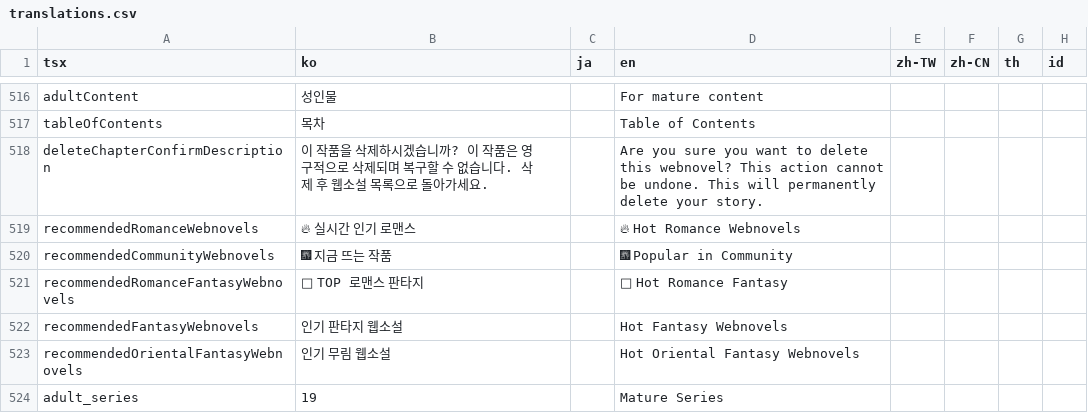
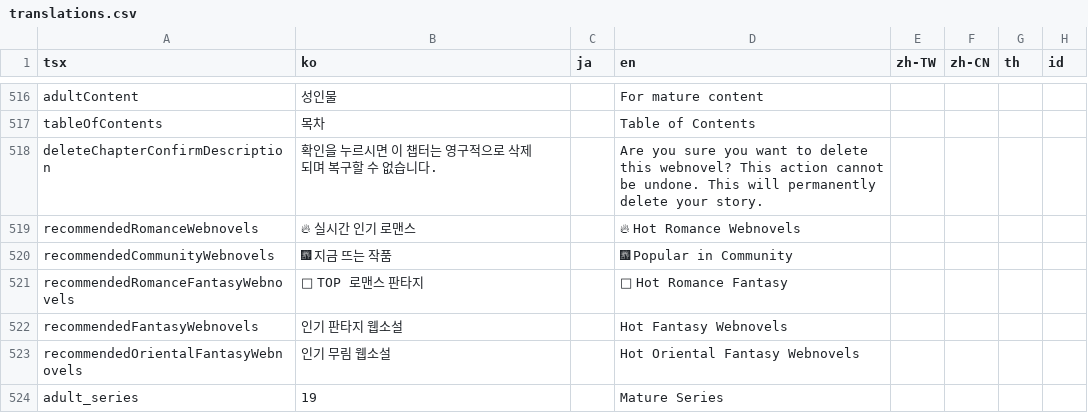
Before and after one commit to rafi-isakh/animation-studio, a CSV file: public/translations.csv, drawn as a sheet; only a part is shown, gaps mark what is left out; the diff names each change by its address in the sheet, - before the commit and + after, or states it on an @@ line.

```diff
--- a/public/translations.csv
+++ b/public/translations.csv
-B518 (ko): 이 작품을 삭제하시겠습니까? 이 작품은 영구적으로 삭제되며 복구할 수 없습니다. 삭제 후 웹소설 목록으로 돌아가세요.
+B518 (ko): 확인을 누르시면 이 챕터는 영구적으로 삭제되며 복구할 수 없습니다.
```
Also changed, not shown: 2 other files.
